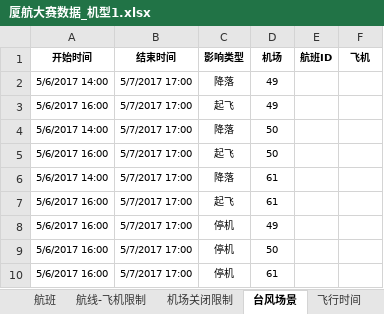
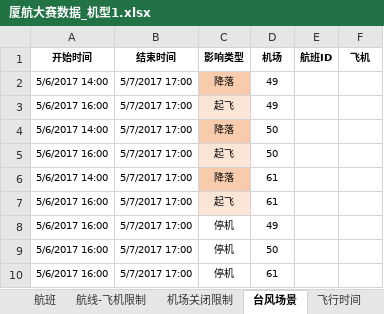
Before and after one commit to lxbzmy/optaplanner-demo, an Excel workbook: doc/厦航大赛数据_机型1.xlsx, sheet 台风场景, drawn as a sheet; values as stored, in another font and other column widths than the file's, no borders; the diff names each change by its address in the sheet, - before the commit and + after, or states it on an @@ line.

```diff
--- a/doc/厦航大赛数据_机型1.xlsx (sheet 台风场景)
+++ b/doc/厦航大赛数据_机型1.xlsx (sheet 台风场景)
-C2 fill: none
+C2 fill: #F8CBAD
-C3 fill: none
+C3 fill: #FBE5D6
-C4 fill: none
+C4 fill: #F8CBAD
-C5 fill: none
+C5 fill: #FBE5D6
-C6 fill: none
+C6 fill: #F8CBAD
-C7 fill: none
+C7 fill: #FBE5D6
```
Also changed, not shown: sheet 航班, 7 other files.
